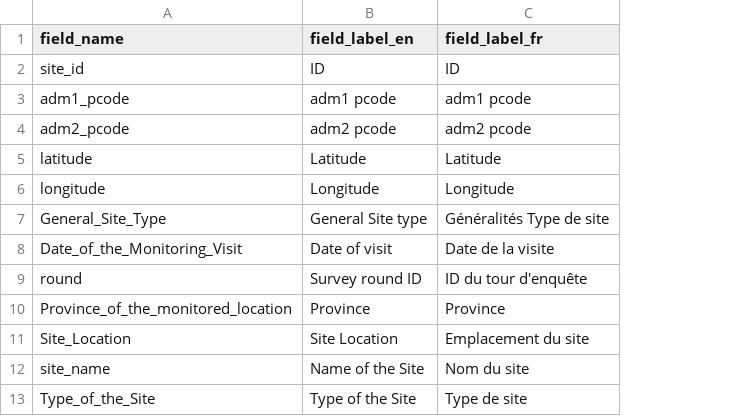
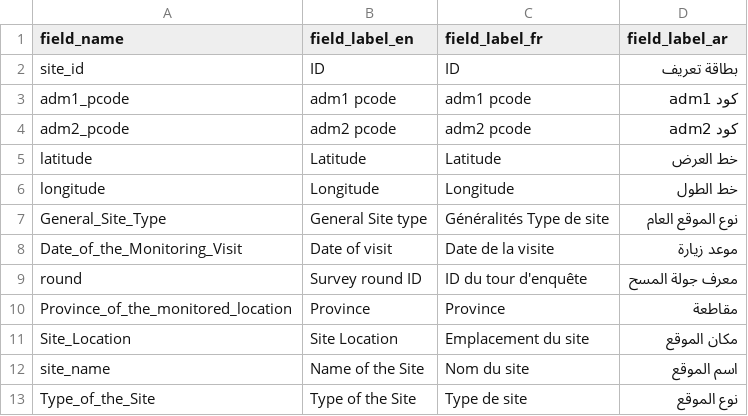
Before and after one commit to CartONG/opsmap-datasets, a CSV file: showcase/FDF_Survey_B/field_labels.csv, drawn as a sheet; only a part is shown; the diff names each change by its address in the sheet, - before the commit and + after, or states it on an @@ line.

Commit message:
Update field_labels.csv
add arabic

```diff
--- a/showcase/FDF_Survey_B/field_labels.csv
+++ b/showcase/FDF_Survey_B/field_labels.csv
+column D (field_label_ar), rows 2-13: بطاقة تعريف | كود adm1 | كود adm2 | خط العرض | خط الطول | نوع الموقع العام | موعد زيارة | معرف جولة المسح | مقاطعة | مكان الموقع | اسم الموقع | نوع الموقع
```
